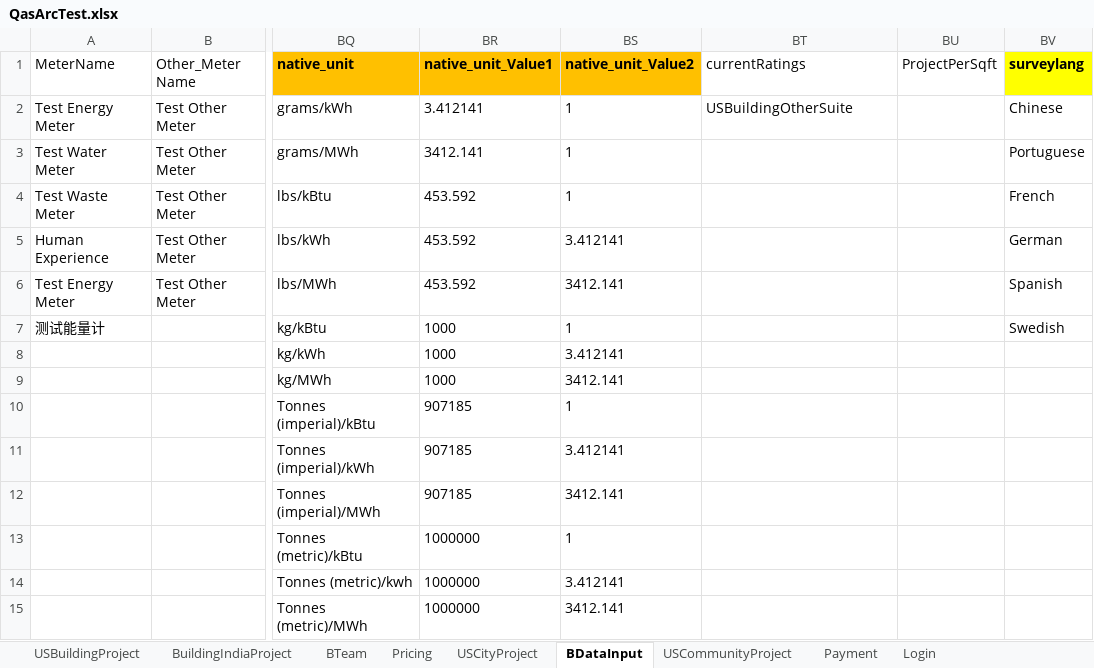
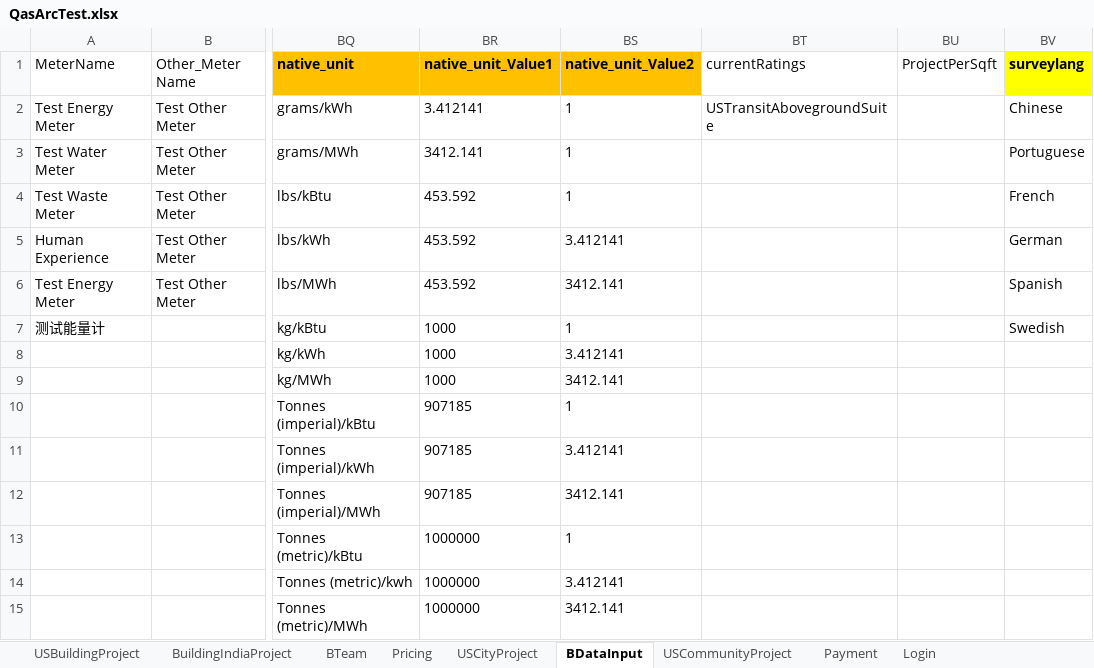
Before and after one commit to saurav1501/AutomationArc, an Excel workbook: AutomationArc/ARCDataTemplete/QasArcTest.xlsx, sheet BDataInput, drawn as a sheet; only a part is shown, gaps mark what is left out; values as stored, in another font and other column widths than the file's, no borders; the diff names each change by its address in the sheet, - before the commit and + after, or states it on an @@ line.

```diff
--- a/AutomationArc/ARCDataTemplete/QasArcTest.xlsx (sheet BDataInput)
+++ b/AutomationArc/ARCDataTemplete/QasArcTest.xlsx (sheet BDataInput)
-BT2 (currentRatings): USBuildingOtherSuite
+BT2 (currentRatings): USTransitAbovegroundSuite
```
Also changed, not shown: sheet USBuildingProject, 3 other files.
